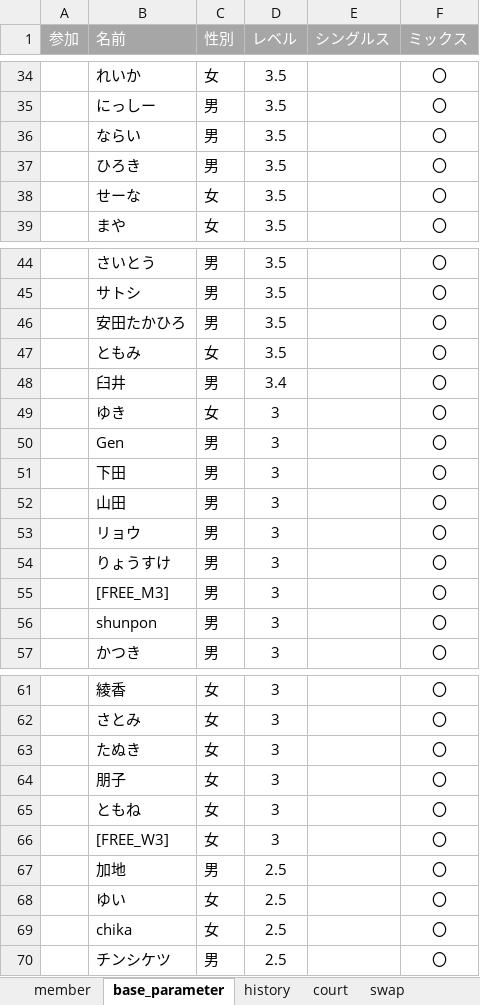
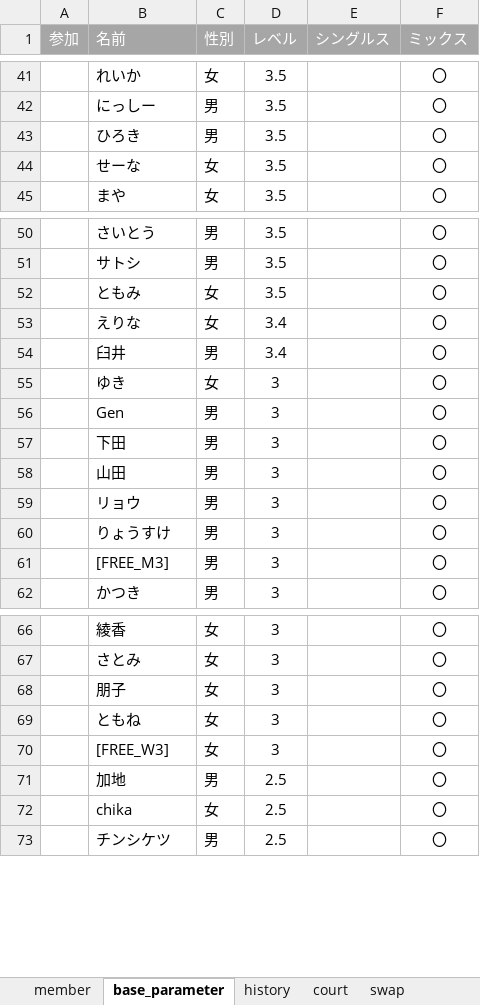
Before and after one commit to tomoki214/TBC_PUBLIC, an Excel workbook: data.xlsx, sheet base_parameter, drawn as a sheet; only a part is shown, gaps mark what is left out; values as stored, in another font and other column widths than the file's, no borders; removed rows and columns are numbered as before the commit, all else as after; the diff covers the shown part only; the diff names each change by its address in the sheet, - before the commit and + after, or states it on an @@ line.

```diff
--- a/data.xlsx (sheet base_parameter)
+++ b/data.xlsx (sheet base_parameter)
-row 36:  | ならい | 男 | 3.5 |  | 〇
-row 46:  | 安田たかひろ | 男 | 3.5 |  | 〇
+row 53:  | えりな | 女 | 3.4 |  | 〇
-row 56:  | shunpon | 男 | 3 |  | 〇
-row 63:  | たぬき | 女 | 3 |  | 〇
-row 68:  | ゆい | 女 | 2.5 |  | 〇
```
Also changed, not shown: 15 added rows, 8 removed rows and 7 edited cells elsewhere in this sheet.
